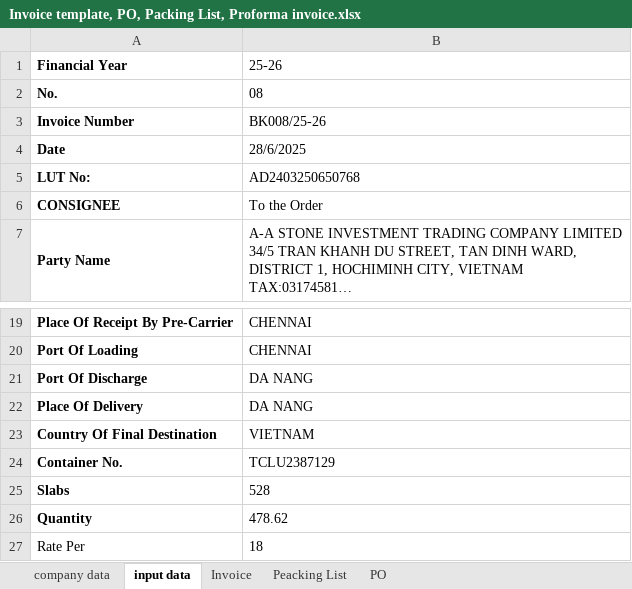
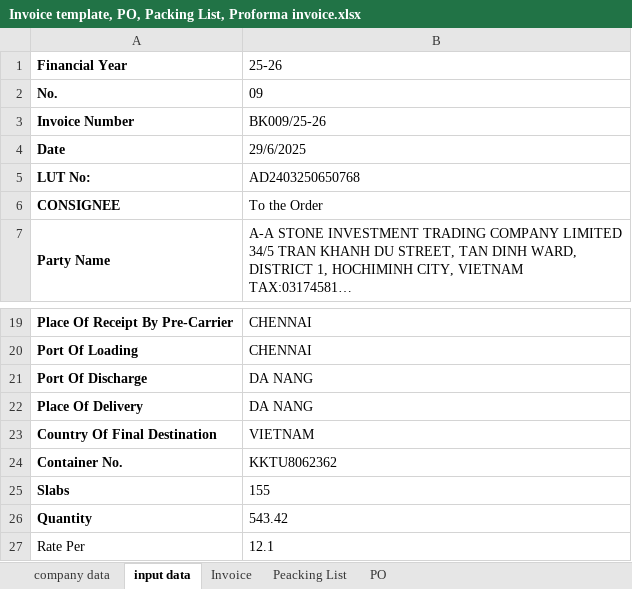
Before and after one commit to Bkexports/invoices, an Excel workbook: 25-26/Invoices 25-26/09 BK009 June 25-26 AA Stone Investment Trading Company (VK)(Nam vu) TG Red/Invoice template, PO, Packing List, Proforma invoice.xlsx, sheet input data, drawn as a sheet; only a part is shown, gaps mark what is left out; long unchanged cells end in …; values as stored, in another font and other column widths than the file's, no borders; conditional formats not drawn; the diff names each change by its address in the sheet, - before the commit and + after, or states it on an @@ line.

```diff
--- a/25-26/Invoices 25-26/09 BK009 June 25-26 AA Stone Investment Trading Company (VK)(Nam vu) TG Red/Invoice template, PO, Packing List, Proforma invoice.xlsx (sheet input data)
+++ b/25-26/Invoices 25-26/09 BK009 June 25-26 AA Stone Investment Trading Company (VK)(Nam vu) TG Red/Invoice template, PO, Packing List, Proforma invoice.xlsx (sheet input data)
-B2 (25-26): 08
+B2 (25-26): 09
-B3 (25-26): BK008/25-26
+B3 (25-26): BK009/25-26
-B4 (25-26): 28/6/2025
+B4 (25-26): 29/6/2025
-B24 (25-26): TCLU2387129
+B24 (25-26): KKTU8062362
-B25 (25-26): 528
+B25 (25-26): 155
-B26 (25-26): 478.62
+B26 (25-26): 543.42
-B27 (25-26): 18
+B27 (25-26): 12.1
```
Also changed, not shown: sheet PO, sheet Invoice, sheet Peacking List, 25-26/Invoices 25-26/07 BK007 June 25-26 AA Stone Investment Trading Company (VK)(Nam vu) Absolute long/Invoice template, PO, Packing List, Proforma invoice.xlsx, 25-26/Invoices 25-26/08 BK008 June 25-26 AA Stone Investment Trading Company (VK)(Nam vu) Absolute Short/Invoice template, PO, Packing List, Proforma invoice.xlsx, 34 other files.
